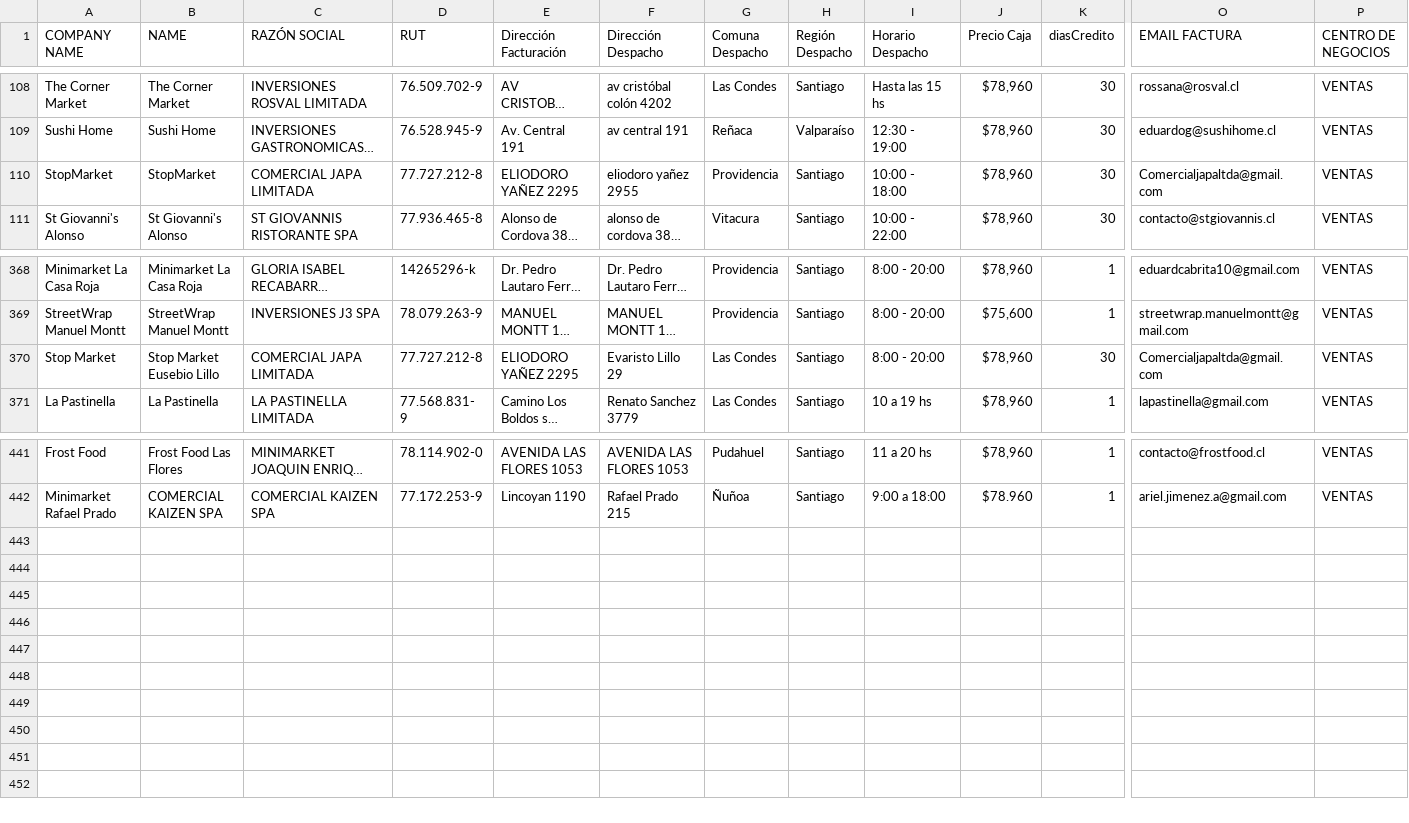
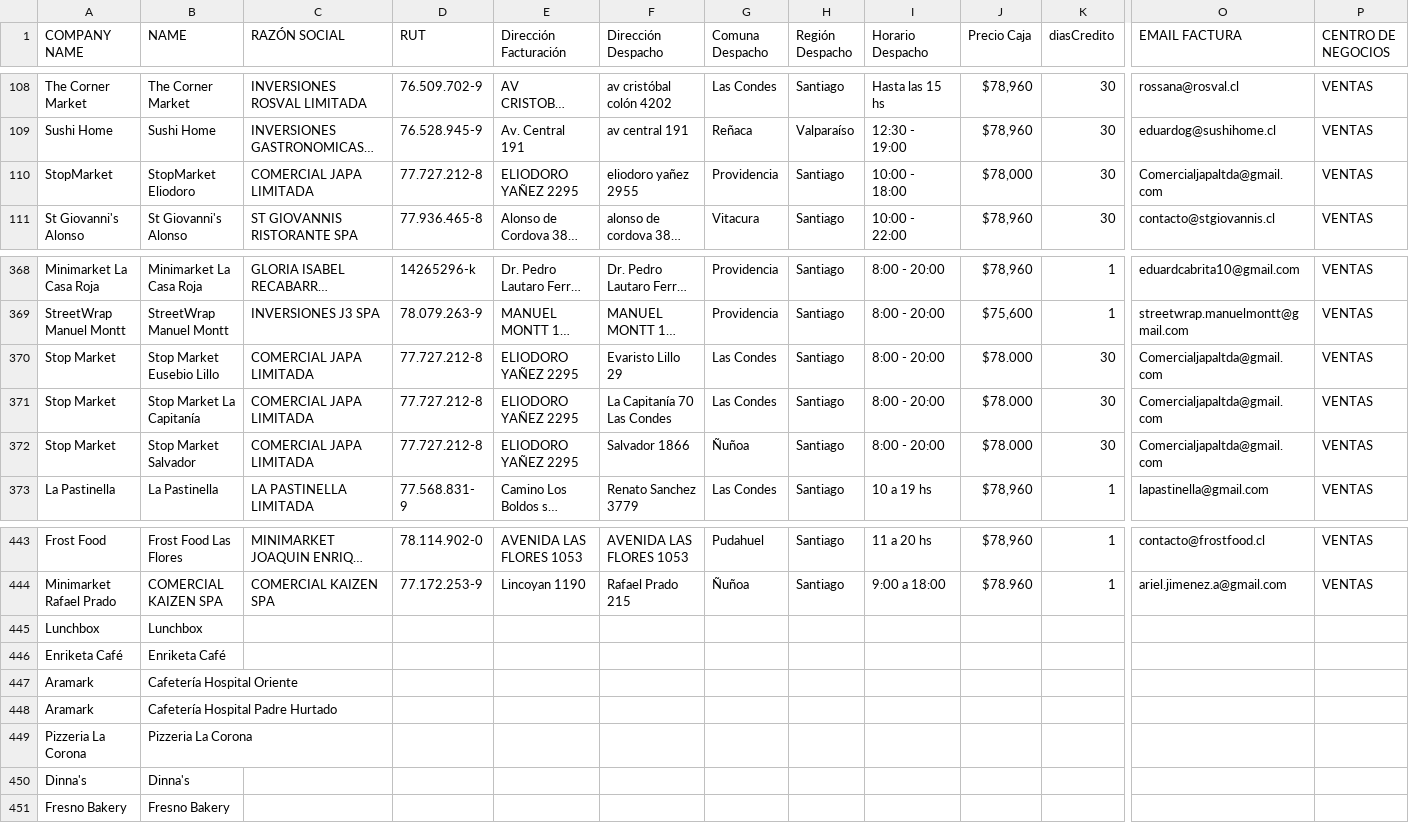
Before and after one commit to Cihoto/OlimpiaAPI, a CSV file: src/documents/KNOWLEDGEBASE.csv, drawn as a sheet; only a part is shown, gaps mark what is left out; long unchanged cells end in …; rows hold the shown columns only; the diff names each change by its address in the sheet, - before the commit and + after, or states it on an @@ line.

Commit message:
Update StopMarket entries and add new vendors in KNOWLEDGEBASE.csv

```diff
--- a/src/documents/KNOWLEDGEBASE.csv
+++ b/src/documents/KNOWLEDGEBASE.csv
-B110 (NAME): StopMarket
+B110 (NAME): StopMarket Eliodoro
-J110 (Precio Caja): $78,960
+J110 (Precio Caja): $78,000
-J370 (Precio Caja): $78,960
+J370 (Precio Caja): $78.000
+row 371: Stop Market | Stop Market La Capitanía | COMERCIAL JAPA LIMITADA | 77.727.212-8 | ELIODORO YAÑEZ 2295 | La Capitanía 70 Las Condes | Las Condes | Santiago | 8:00 - 20:00 | $78.000 | 30 | Comercialjapaltda@gmail.com | VENTAS
+row 372: Stop Market | Stop Market Salvador | COMERCIAL JAPA LIMITADA | 77.727.212-8 | ELIODORO YAÑEZ 2295 | Salvador 1866 | Ñuñoa | Santiago | 8:00 - 20:00 | $78.000 | 30 | Comercialjapaltda@gmail.com | VENTAS
+row 445: Lunchbox | Lunchbox
+row 446: Enriketa Café | Enriketa Café
+row 447: Aramark | Cafetería Hospital Oriente
+row 448: Aramark | Cafetería Hospital Padre Hurtado
+row 449: Pizzeria La Corona | Pizzeria La Corona
+row 450: Dinna's | Dinna's
+row 451: Fresno Bakery | Fresno Bakery
```
